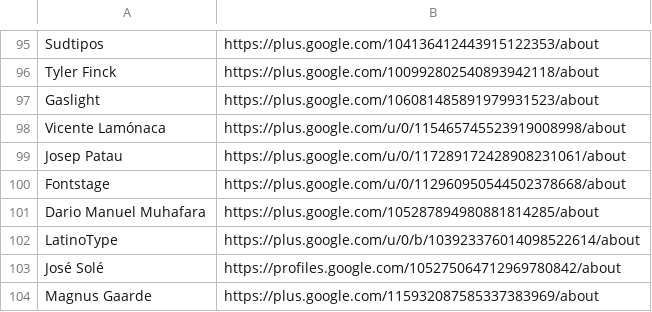
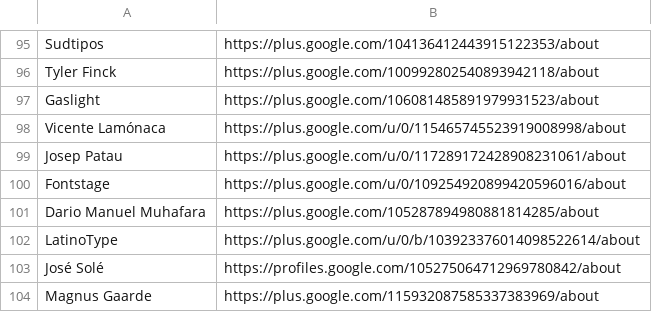
Before and after one commit to StudioCreate/googlefontdirectory-hg, a CSV file: designers/profiles.csv, drawn as a sheet; only a part is shown, gaps mark what is left out.

Commit message:
Updating FontStage profile

```diff
--- a/designers/profiles.csv
+++ b/designers/profiles.csv
@@ -99,3 +99,3 @@ Vicente Lamónaca,https://plus.google.com/u/0/115465745523919008998/about
 Josep Patau,https://plus.google.com/u/0/117289172428908231061/about
-Fontstage,https://plus.google.com/u/0/112960950544502378668/about
+Fontstage,https://plus.google.com/u/0/109254920899420596016/about
 Dario Manuel Muhafara,https://plus.google.com/105287894980881814285/about
```
